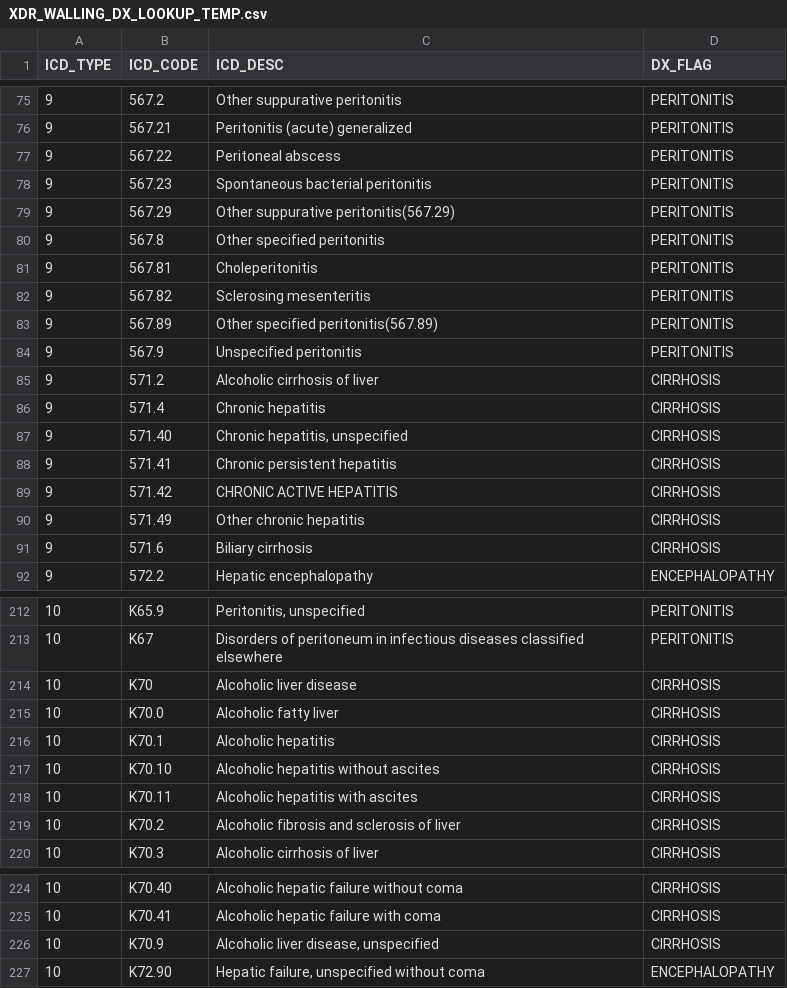
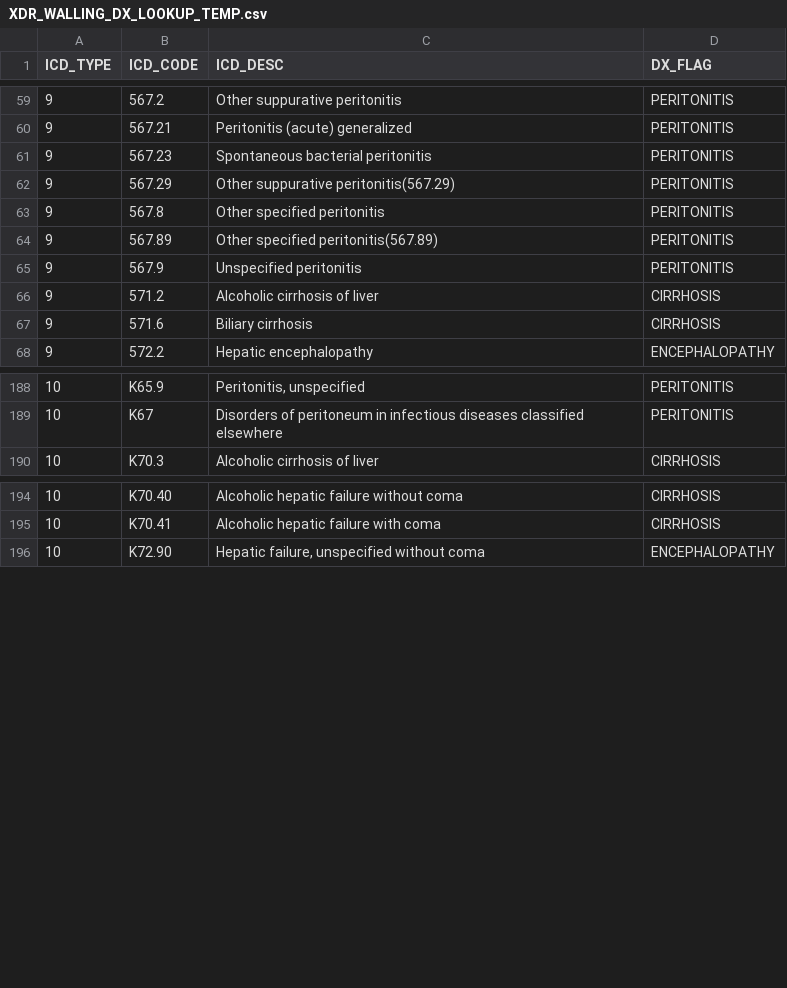
Before and after one commit to ctsidev/UC_Event_Care_planning, a CSV file: XDR_WALLING_DX_LOOKUP_TEMP.csv, drawn as a sheet; only a part is shown, gaps mark what is left out; the diff covers the shown part only; the diff names each change by its address in the sheet, - before the commit and + after, or states it on an @@ line.

Commit message:
update dx driver list
this is the updated driver list which mainly affected some cirrhosis codes. There are 26  Cirrhosis codes to be removed, and 6 for peritonitis. I also removed Parkinson's but this wasn't being used in the script.

```diff
--- a/XDR_WALLING_DX_LOOKUP_TEMP.csv
+++ b/XDR_WALLING_DX_LOOKUP_TEMP.csv
-row 77: 9 | 567.22 | Peritoneal abscess | PERITONITIS
-row 81: 9 | 567.81 | Choleperitonitis | PERITONITIS
-row 82: 9 | 567.82 | Sclerosing mesenteritis | PERITONITIS
-row 86: 9 | 571.4 | Chronic hepatitis | CIRRHOSIS
-row 87: 9 | 571.40 | Chronic hepatitis, unspecified | CIRRHOSIS
-row 88: 9 | 571.41 | Chronic persistent hepatitis | CIRRHOSIS
-row 89: 9 | 571.42 | CHRONIC ACTIVE HEPATITIS | CIRRHOSIS
-row 90: 9 | 571.49 | Other chronic hepatitis | CIRRHOSIS
-row 214: 10 | K70 | Alcoholic liver disease | CIRRHOSIS
-row 215: 10 | K70.0 | Alcoholic fatty liver | CIRRHOSIS
-row 216: 10 | K70.1 | Alcoholic hepatitis | CIRRHOSIS
-row 217: 10 | K70.10 | Alcoholic hepatitis without ascites | CIRRHOSIS
-row 218: 10 | K70.11 | Alcoholic hepatitis with ascites | CIRRHOSIS
-row 219: 10 | K70.2 | Alcoholic fibrosis and sclerosis of liver | CIRRHOSIS
-row 226: 10 | K70.9 | Alcoholic liver disease, unspecified | CIRRHOSIS
```
Also changed, not shown: 19 removed rows elsewhere in this file.
